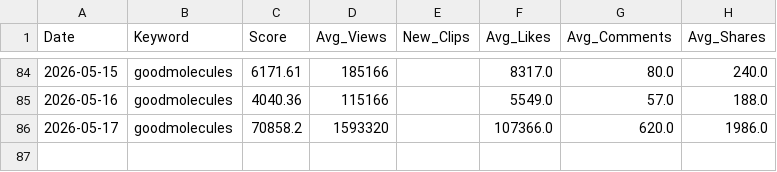
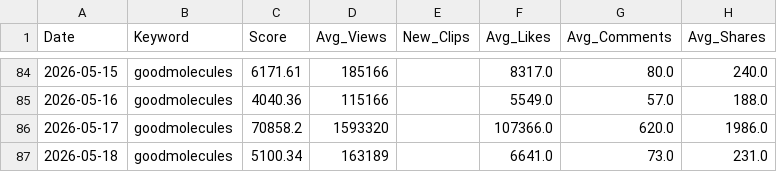
Before and after one commit to yohanleelee/goodmolecules_Daily_TikTok_Trend, a CSV file: tiktok_trends_master.csv, drawn as a sheet; only a part is shown, gaps mark what is left out.

```diff
--- a/tiktok_trends_master.csv
+++ b/tiktok_trends_master.csv
@@ -86 +86,2 @@
 2026-05-17,goodmolecules,70858.2,1593320,,107366.0,620.0,1986.0
+2026-05-18,goodmolecules,5100.34,163189,,6641.0,73.0,231.0
```
